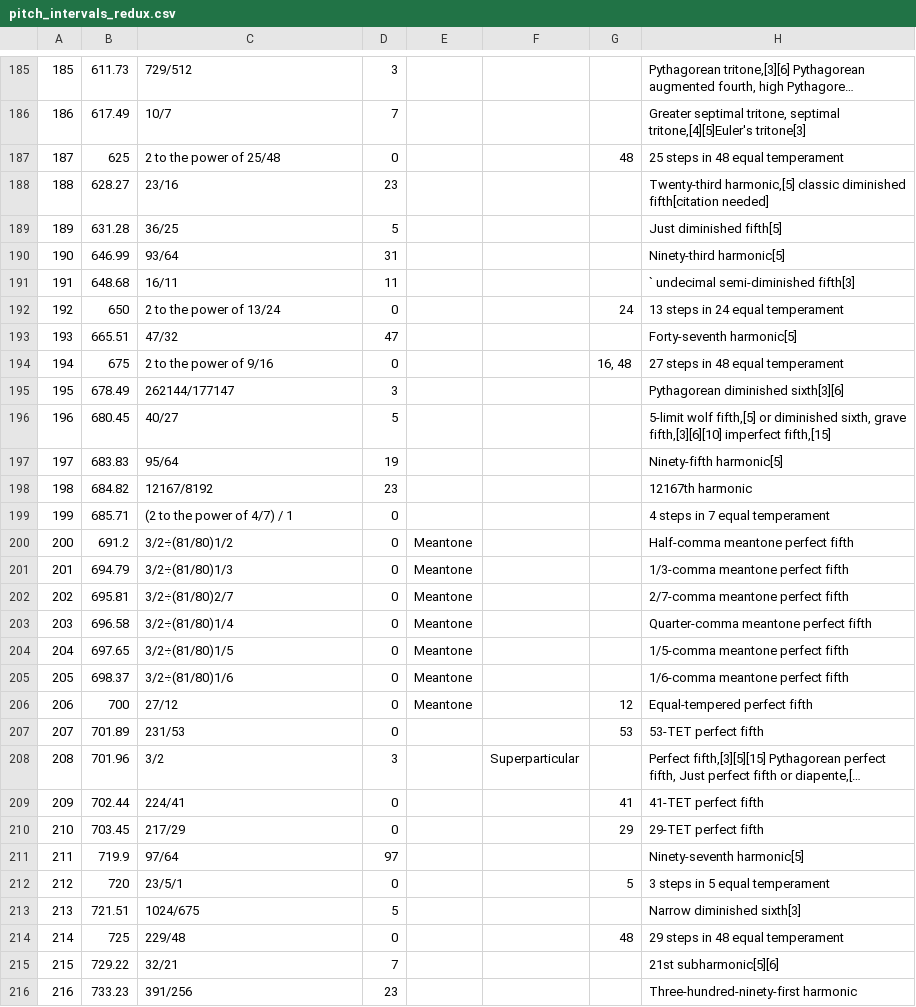
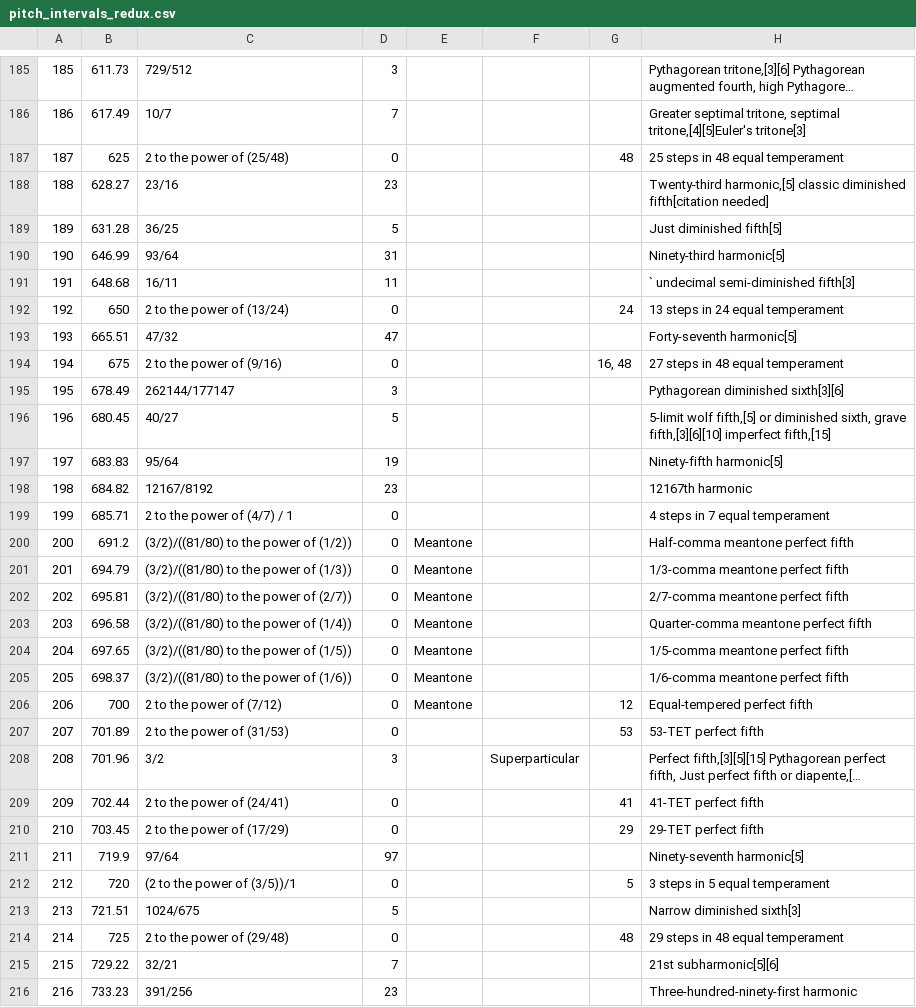
Before and after one commit to RyanMillett/Audiate, a CSV file: app/src/main/assets/pitch_intervals_redux.csv, drawn as a sheet; only a part is shown, gaps mark what is left out; long unchanged cells end in …; the diff covers the shown part only; the diff names each change by its address in the sheet, - before the commit and + after, or states it on an @@ line.

Commit message:
finished with spacing in pitch_intervals_redux

```diff
--- a/app/src/main/assets/pitch_intervals_redux.csv
+++ b/app/src/main/assets/pitch_intervals_redux.csv
-C187: 2 to the power of 25/48
+C187: 2 to the power of (25/48)
-C192: 2 to the power of 13/24
+C192: 2 to the power of (13/24)
-C194: 2 to the power of 9/16
+C194: 2 to the power of (9/16)
-C199: (2 to the power of 4/7) / 1
+C199: 2 to the power of (4/7) / 1
-C200: 3/2÷(81/80)1/2
+C200: (3/2)/((81/80) to the power of (1/2))
-C201: 3/2÷(81/80)1/3
+C201: (3/2)/((81/80) to the power of (1/3))
-C202: 3/2÷(81/80)2/7
+C202: (3/2)/((81/80) to the power of (2/7))
-C203: 3/2÷(81/80)1/4
+C203: (3/2)/((81/80) to the power of (1/4))
-C204: 3/2÷(81/80)1/5
+C204: (3/2)/((81/80) to the power of (1/5))
-C205: 3/2÷(81/80)1/6
+C205: (3/2)/((81/80) to the power of (1/6))
-C206: 27/12
+C206: 2 to the power of (7/12)
-C207: 231/53
+C207: 2 to the power of (31/53)
-C209: 224/41
+C209: 2 to the power of (24/41)
-C210: 217/29
+C210: 2 to the power of (17/29)
-C212: 23/5/1
+C212: (2 to the power of (3/5))/1
-C214: 229/48
+C214: 2 to the power of (29/48)
```
Also changed, not shown: 41 edited cells elsewhere in this file.
